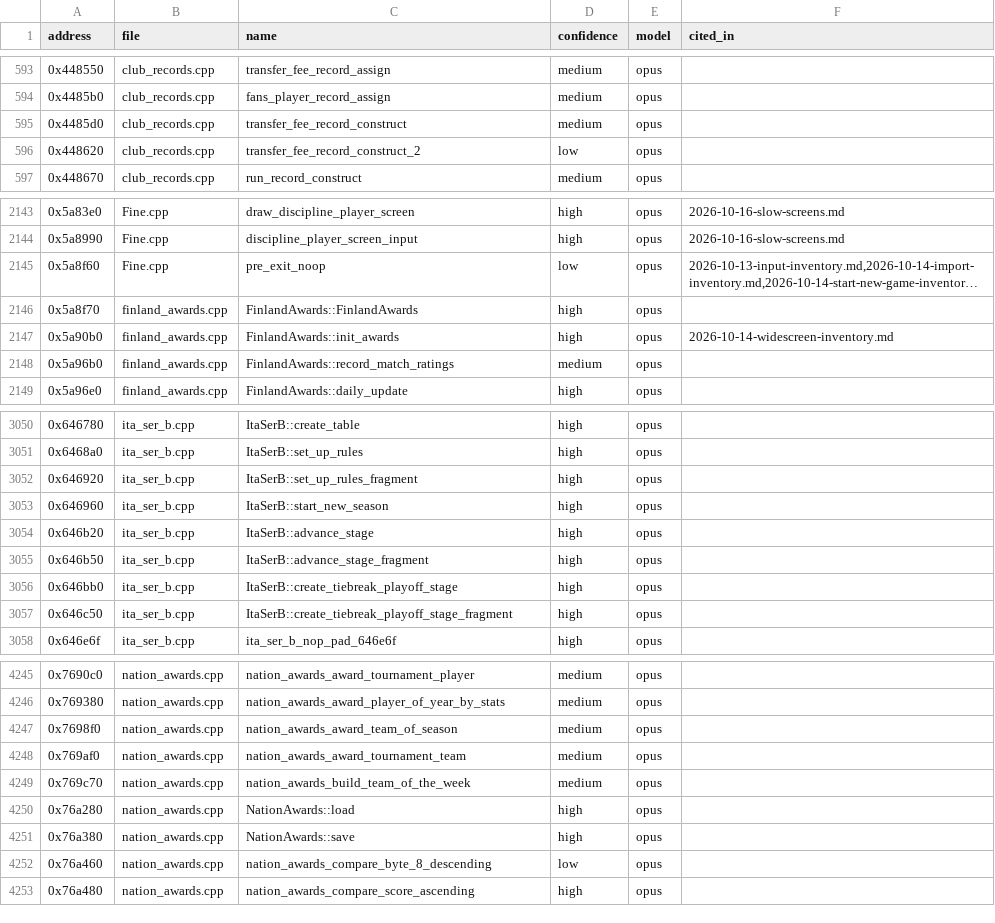
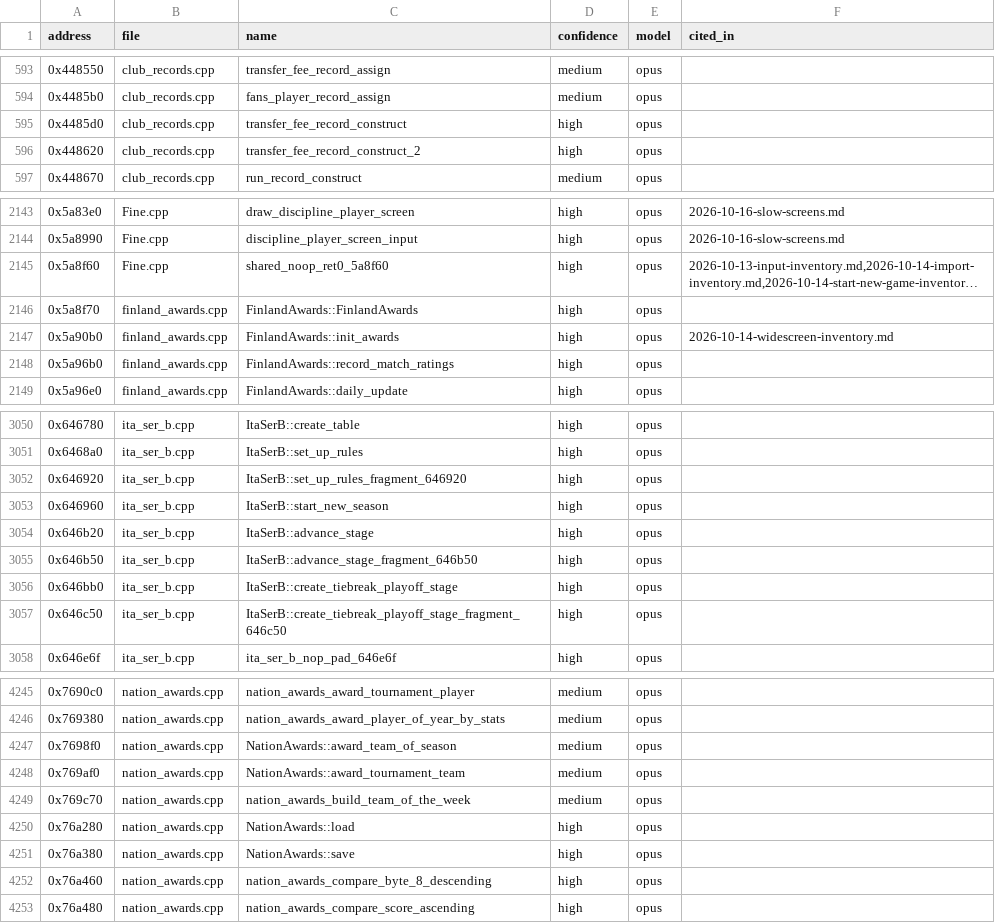
Before and after one commit to felipegavilanes-source/cm0102-bosman-edition, a TSV file: docs/research/function-map/names.tsv, drawn as a sheet; only a part is shown, gaps mark what is left out; long unchanged cells end in …; the diff covers the shown part only; the diff names each change by its address in the sheet, - before the commit and + after, or states it on an @@ line.

```diff
--- a/docs/research/function-map/names.tsv
+++ b/docs/research/function-map/names.tsv
-D595 (confidence): medium
+D595 (confidence): high
-D596 (confidence): low
+D596 (confidence): high
-C2145 (name): pre_exit_noop
+C2145 (name): shared_noop_ret0_5a8f60
-D2145 (confidence): low
+D2145 (confidence): high
-D2148 (confidence): medium
+D2148 (confidence): high
-C3052 (name): ItaSerB::set_up_rules_fragment
+C3052 (name): ItaSerB::set_up_rules_fragment_646920
-C3055 (name): ItaSerB::advance_stage_fragment
+C3055 (name): ItaSerB::advance_stage_fragment_646b50
-C3057 (name): ItaSerB::create_tiebreak_playoff_stage_fragment
+C3057 (name): ItaSerB::create_tiebreak_playoff_stage_fragment_646c50
-C4247 (name): nation_awards_award_team_of_season
+C4247 (name): NationAwards::award_team_of_season
-C4248 (name): nation_awards_award_tournament_team
+C4248 (name): NationAwards::award_tournament_team
-D4252 (confidence): low
+D4252 (confidence): high
```
Also changed, not shown: 84 edited cells elsewhere in this file, 47 other files.
